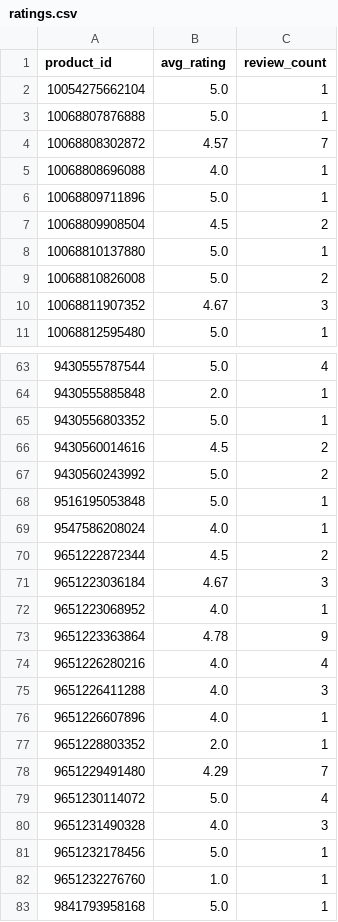
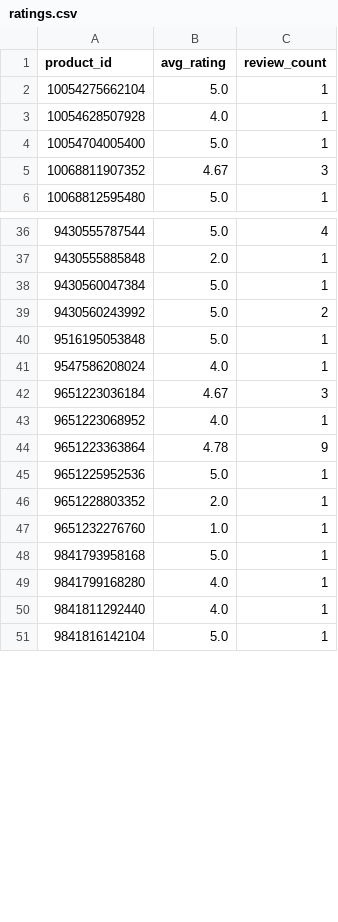
Before and after one commit to christoffer-cherry/feed, a CSV file: docs/ratings.csv, drawn as a sheet; only a part is shown, gaps mark what is left out; the shorter side is filled out with more unchanged rows; the diff covers the shown part only.

```diff
--- a/docs/ratings.csv
+++ b/docs/ratings.csv
@@ -2,9 +2,4 @@ product_id,avg_rating,review_count
 10054275662104,5.0,1
-10068807876888,5.0,1
-10068808302872,4.57,7
-10068808696088,4.0,1
-10068809711896,5.0,1
-10068809908504,4.5,2
-10068810137880,5.0,1
-10068810826008,5.0,2
+10054628507928,4.0,1
+10054704005400,5.0,1
 10068811907352,4.67,3
@@ -64,4 +37,3 @@ product_id,avg_rating,review_count
 9430555885848,2.0,1
-9430556803352,5.0,1
-9430560014616,4.5,2
+9430560047384,5.0,1
 9430560243992,5.0,2
@@ -69,3 +41,2 @@ product_id,avg_rating,review_count
 9547586208024,4.0,1
-9651222872344,4.5,2
 9651223036184,4.67,3
@@ -73,10 +44,4 @@ product_id,avg_rating,review_count
 9651223363864,4.78,9
-9651226280216,4.0,4
-9651226411288,4.0,3
-9651226607896,4.0,1
+9651225952536,5.0,1
 9651228803352,2.0,1
-9651229491480,4.29,7
-9651230114072,5.0,4
-9651231490328,4.0,3
-9651232178456,5.0,1
 9651232276760,1.0,1
```
Also changed, not shown: 4 added rows and 28 removed rows elsewhere in this file, 2 other files.
